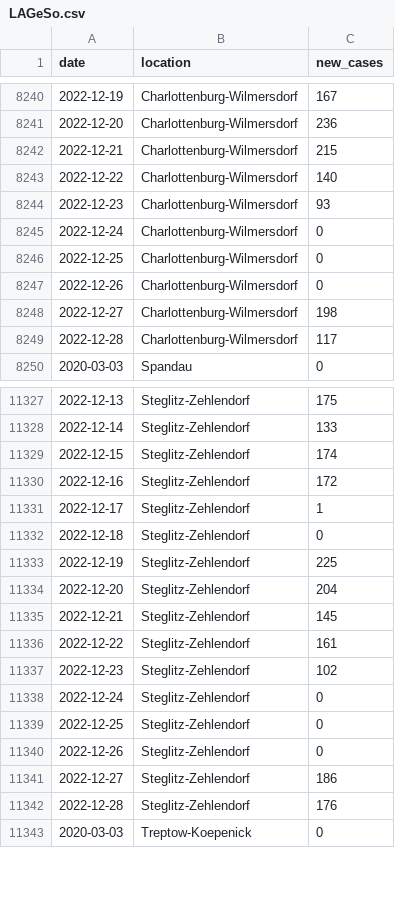
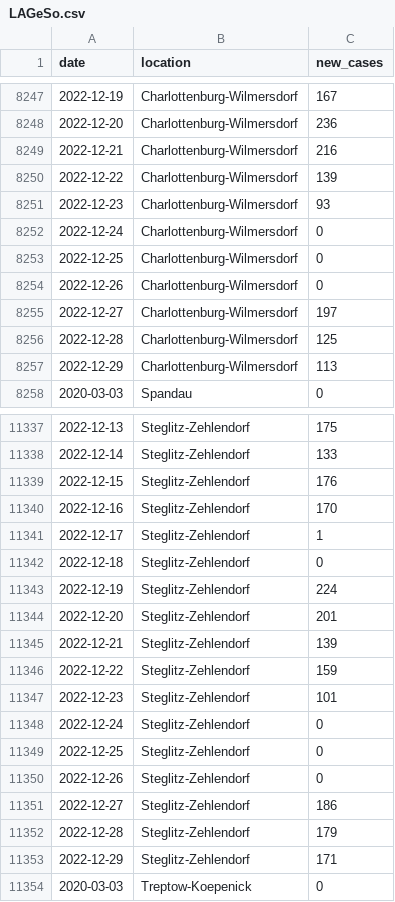
Before and after one commit to bjornpiltz/covid_berlin, a CSV file: LAGeSo.csv, drawn as a sheet; only a part is shown, gaps mark what is left out; the diff covers the shown part only.

```diff
--- a/LAGeSo.csv
+++ b/LAGeSo.csv
@@ -8241,4 +8248,4 @@ date,location,new_cases
 2022-12-20,Charlottenburg-Wilmersdorf,236
-2022-12-21,Charlottenburg-Wilmersdorf,215
-2022-12-22,Charlottenburg-Wilmersdorf,140
+2022-12-21,Charlottenburg-Wilmersdorf,216
+2022-12-22,Charlottenburg-Wilmersdorf,139
 2022-12-23,Charlottenburg-Wilmersdorf,93
@@ -8247,4 +8254,5 @@ date,location,new_cases
 2022-12-26,Charlottenburg-Wilmersdorf,0
-2022-12-27,Charlottenburg-Wilmersdorf,198
-2022-12-28,Charlottenburg-Wilmersdorf,117
+2022-12-27,Charlottenburg-Wilmersdorf,197
+2022-12-28,Charlottenburg-Wilmersdorf,125
+2022-12-29,Charlottenburg-Wilmersdorf,113
 2020-03-03,Spandau,0
@@ -11328,11 +11338,11 @@ date,location,new_cases
 2022-12-14,Steglitz-Zehlendorf,133
-2022-12-15,Steglitz-Zehlendorf,174
-2022-12-16,Steglitz-Zehlendorf,172
+2022-12-15,Steglitz-Zehlendorf,176
+2022-12-16,Steglitz-Zehlendorf,170
 2022-12-17,Steglitz-Zehlendorf,1
 2022-12-18,Steglitz-Zehlendorf,0
-2022-12-19,Steglitz-Zehlendorf,225
-2022-12-20,Steglitz-Zehlendorf,204
-2022-12-21,Steglitz-Zehlendorf,145
-2022-12-22,Steglitz-Zehlendorf,161
-2022-12-23,Steglitz-Zehlendorf,102
+2022-12-19,Steglitz-Zehlendorf,224
+2022-12-20,Steglitz-Zehlendorf,201
+2022-12-21,Steglitz-Zehlendorf,139
+2022-12-22,Steglitz-Zehlendorf,159
+2022-12-23,Steglitz-Zehlendorf,101
 2022-12-24,Steglitz-Zehlendorf,0
@@ -11341,3 +11351,4 @@ date,location,new_cases
 2022-12-27,Steglitz-Zehlendorf,186
-2022-12-28,Steglitz-Zehlendorf,176
+2022-12-28,Steglitz-Zehlendorf,179
+2022-12-29,Steglitz-Zehlendorf,171
 2020-03-03,Treptow-Koepenick,0
```
Also changed, not shown: 10 added rows and 39 edited cells elsewhere in this file.
